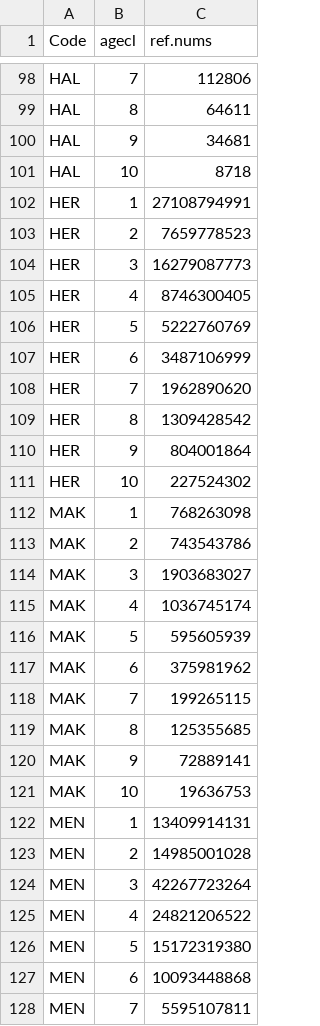
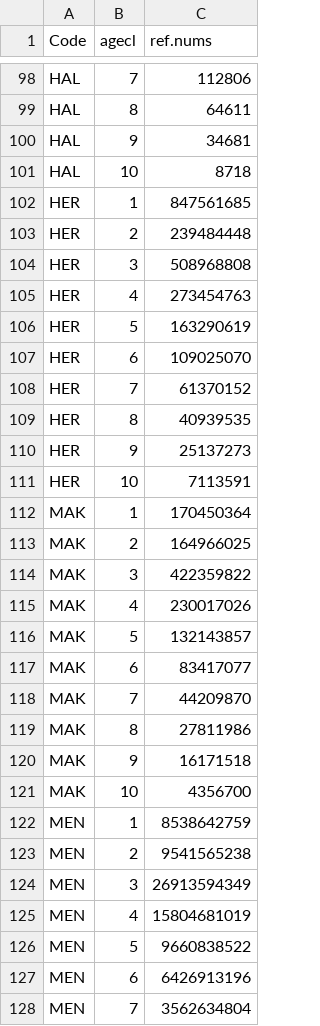
Before and after one commit to NEFSC/READ-EDAB-neusAtlantis, a CSV file: diagnostics/StockSmart_Initial_Numbers.csv, drawn as a sheet; only a part is shown, gaps mark what is left out; the diff covers the shown part only.

Commit message:
New numbers-at-age

```diff
--- a/diagnostics/StockSmart_Initial_Numbers.csv
+++ b/diagnostics/StockSmart_Initial_Numbers.csv
@@ -101,28 +101,28 @@
 "HAL",10,8718
-"HER",1,27108794991
-"HER",2,7659778523
-"HER",3,16279087773
-"HER",4,8746300405
-"HER",5,5222760769
-"HER",6,3487106999
-"HER",7,1962890620
-"HER",8,1309428542
-"HER",9,804001864
-"HER",10,227524302
-"MAK",1,768263098
-"MAK",2,743543786
-"MAK",3,1903683027
-"MAK",4,1036745174
-"MAK",5,595605939
-"MAK",6,375981962
-"MAK",7,199265115
-"MAK",8,125355685
-"MAK",9,72889141
-"MAK",10,19636753
-"MEN",1,13409914131
-"MEN",2,14985001028
-"MEN",3,42267723264
-"MEN",4,24821206522
-"MEN",5,15172319380
-"MEN",6,10093448868
-"MEN",7,5595107811
+"HER",1,847561685
+"HER",2,239484448
+"HER",3,508968808
+"HER",4,273454763
+"HER",5,163290619
+"HER",6,109025070
+"HER",7,61370152
+"HER",8,40939535
+"HER",9,25137273
+"HER",10,7113591
+"MAK",1,170450364
+"MAK",2,164966025
+"MAK",3,422359822
+"MAK",4,230017026
+"MAK",5,132143857
+"MAK",6,83417077
+"MAK",7,44209870
+"MAK",8,27811986
+"MAK",9,16171518
+"MAK",10,4356700
+"MEN",1,8538642759
+"MEN",2,9541565238
+"MEN",3,26913594349
+"MEN",4,15804681019
+"MEN",5,9660838522
+"MEN",6,6426913196
+"MEN",7,3562634804
```
Also changed, not shown: 173 edited cells elsewhere in this file, diagnostics/StockSmart_Adjusted_Abundance.csv, diagnostics/StockSmart_Numbers_Initial_Conditions.csv.
